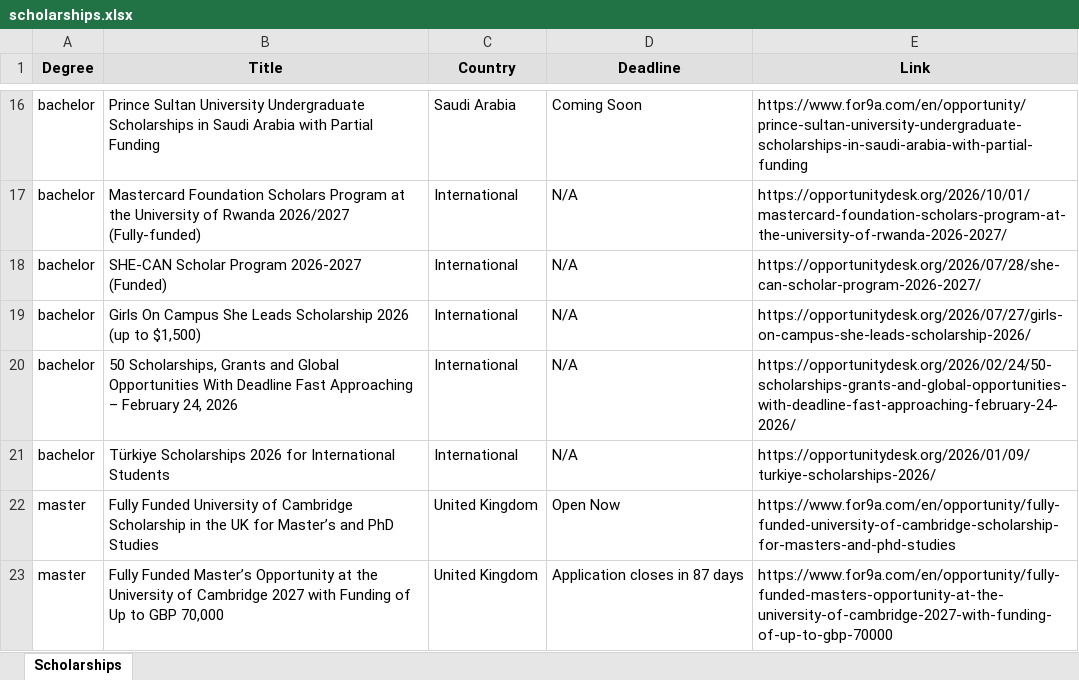
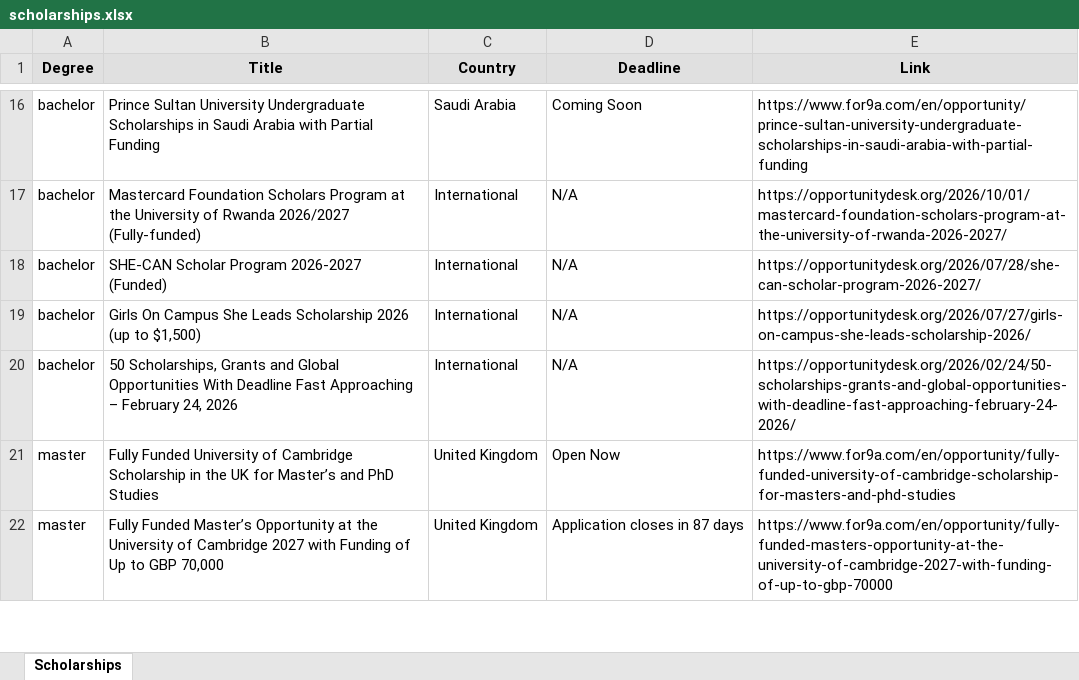
Before and after one commit to habibamer/scholarship-aggregator, an Excel workbook: scholarships.xlsx, sheet Scholarships, drawn as a sheet; only a part is shown, gaps mark what is left out; values as stored, in another font and other column widths than the file's, no borders; the diff covers the shown part only; the diff names each change by its address in the sheet, - before the commit and + after, or states it on an @@ line.

```diff
--- a/scholarships.xlsx (sheet Scholarships)
+++ b/scholarships.xlsx (sheet Scholarships)
-row 21: bachelor | Türkiye Scholarships 2026 for International Students | International | N/A | https://opportunitydesk.org/2026/01/09/turkiye-scholarships-2026/
```
Also changed, not shown: 24 removed rows elsewhere in this sheet, 2 other files.
